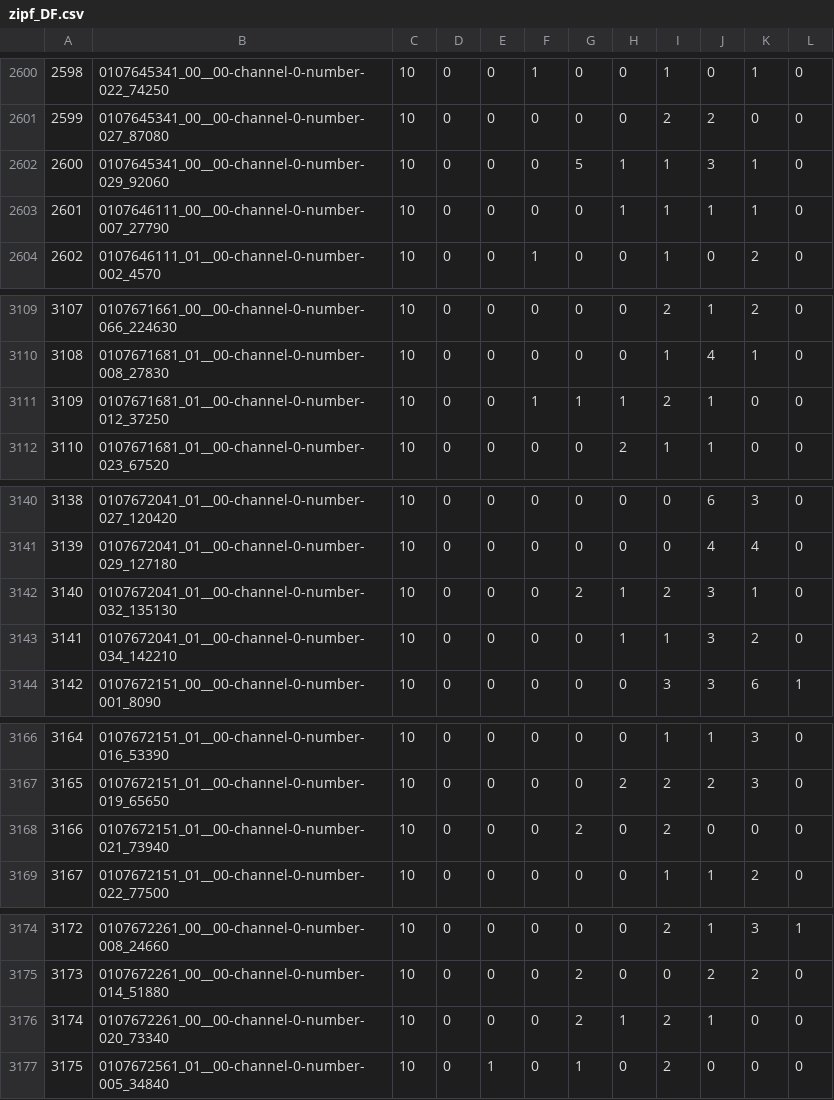
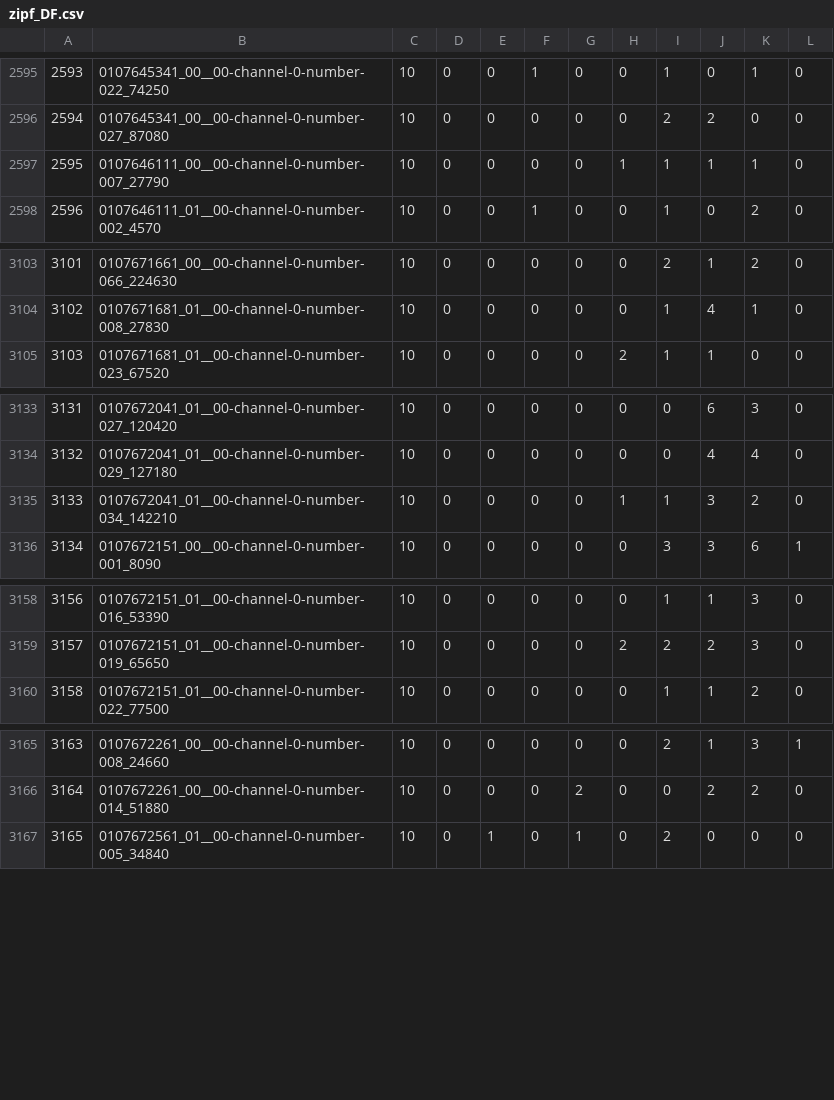
Before and after one commit to ZovutVanya/work_in_progress, a CSV file: zipf_DF.csv, drawn as a sheet; only a part is shown, gaps mark what is left out; the diff covers the shown part only; the diff names each change by its address in the sheet, - before the commit and + after, or states it on an @@ line.

```diff
--- a/zipf_DF.csv
+++ b/zipf_DF.csv
@@ column A renumbered from row 1566 down @@
-row 2602: 2600 | 0107645341_00__00-channel-0-number-029_92060 | 10 | 0 | 0 | 0 | 5 | 1 | 1 | 3 | 1 | 0
-row 3111: 3109 | 0107671681_01__00-channel-0-number-012_37250 | 10 | 0 | 0 | 1 | 1 | 1 | 2 | 1 | 0 | 0
-row 3142: 3140 | 0107672041_01__00-channel-0-number-032_135130 | 10 | 0 | 0 | 0 | 2 | 1 | 2 | 3 | 1 | 0
-row 3168: 3166 | 0107672151_01__00-channel-0-number-021_73940 | 10 | 0 | 0 | 0 | 2 | 0 | 2 | 0 | 0 | 0
-row 3176: 3174 | 0107672261_00__00-channel-0-number-020_73340 | 10 | 0 | 0 | 0 | 2 | 1 | 2 | 1 | 0 | 0
```
Also changed, not shown: 5 removed rows elsewhere in this file, Ngrams_DF.csv, basic_metrics_DF.csv, 7 other files.
